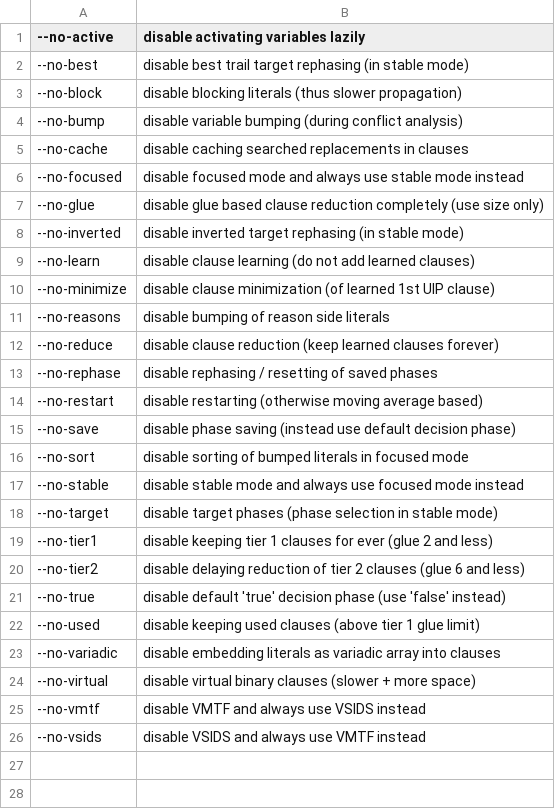
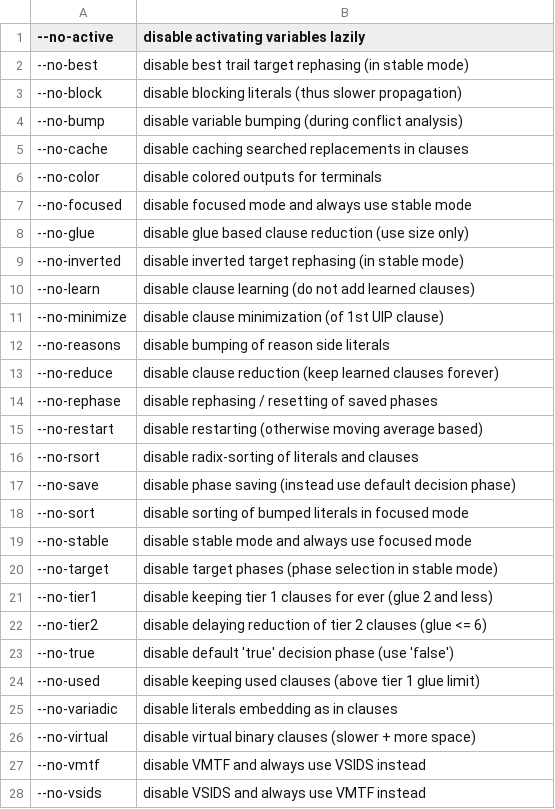
Before and after one commit to arminbiere/satch, a CSV file: features/features.csv, drawn as a sheet.

Commit message:
release 0.4.7
- Almost complete colored solver messages (in 'report' etc.).
- Support for reading and encoding XNF (CNF with OR and XOR clauses).
- New makefile goals: test-two-ways, test-all-pairs, test-all-triples.
- Binary search in two-way combinatorial tester 'gencombi'.
- Code clean-up: sorted statistics fields, moved some internal code up.
- Using stable radix sort in 'reduce' allowed to remove clause ids.
- Radix sorting (to speed-up sorting of 'analyzed' stack).

```diff
--- a/features/features.csv
+++ b/features/features.csv
@@ -5,7 +5,8 @@
 --no-cache,disable caching searched replacements in clauses
---no-focused,disable focused mode and always use stable mode instead
---no-glue,disable glue based clause reduction completely (use size only)
+--no-color,disable colored outputs for terminals
+--no-focused,disable focused mode and always use stable mode
+--no-glue,disable glue based clause reduction (use size only)
 --no-inverted,disable inverted target rephasing (in stable mode)
 --no-learn,disable clause learning (do not add learned clauses)
---no-minimize,disable clause minimization (of learned 1st UIP clause)
+--no-minimize,disable clause minimization (of 1st UIP clause)
 --no-reasons,disable bumping of reason side literals
@@ -14,11 +15,12 @@
 --no-restart,disable restarting (otherwise moving average based)
+--no-rsort,disable radix-sorting of literals and clauses
 --no-save,disable phase saving (instead use default decision phase)
 --no-sort,disable sorting of bumped literals in focused mode
---no-stable,disable stable mode and always use focused mode instead
+--no-stable,disable stable mode and always use focused mode
 --no-target,disable target phases (phase selection in stable mode)
 --no-tier1,disable keeping tier 1 clauses for ever (glue 2 and less)
---no-tier2,disable delaying reduction of tier 2 clauses (glue 6 and less)
---no-true,disable default 'true' decision phase (use 'false' instead)
+--no-tier2,disable delaying reduction of tier 2 clauses (glue <= 6)
+--no-true,disable default 'true' decision phase (use 'false')
 --no-used,disable keeping used clauses (above tier 1 glue limit)
---no-variadic,disable embedding literals as variadic array into clauses
+--no-variadic,disable literals embedding as in clauses
 --no-virtual,disable virtual binary clauses (slower + more space)
```
Also changed, not shown: features/implied.csv, 49 other files.
